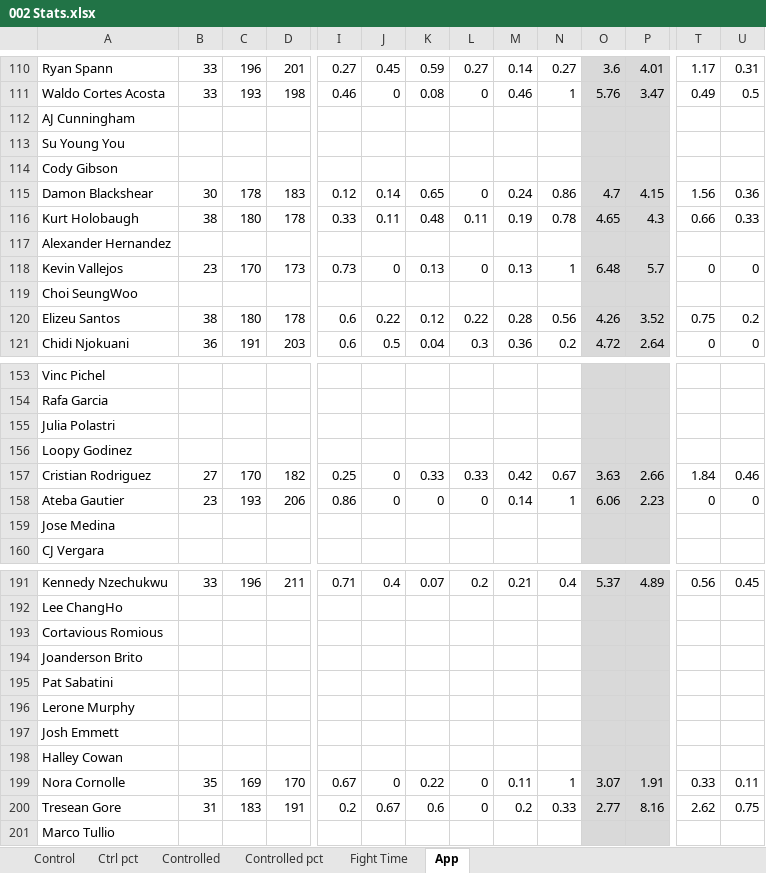
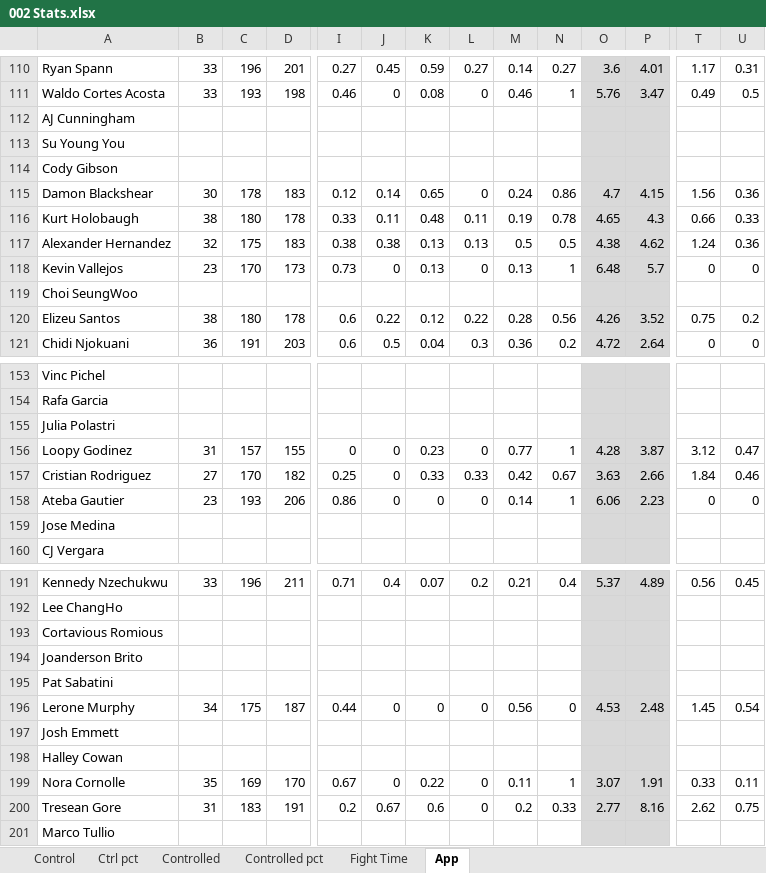
Before and after one commit to MMAEagle/MMA-Stats, an Excel workbook: APP/002 Stats.xlsx, sheet App, drawn as a sheet; only a part is shown, gaps mark what is left out; values as stored, in another font and other column widths than the file's, no borders; the diff covers the shown part only; the diff names each change by its address in the sheet, - before the commit and + after, or states it on an @@ line.

```diff
--- a/APP/002 Stats.xlsx (sheet App)
+++ b/APP/002 Stats.xlsx (sheet App)
-B117: (empty)
+B117: 32
-C117: (empty)
+C117: 175
-D117: (empty)
+D117: 183
-I117: (empty)
+I117: 0.38
-J117: (empty)
+J117: 0.38
-K117: (empty)
+K117: 0.13
-L117: (empty)
+L117: 0.13
-M117: (empty)
+M117: 0.5
-N117: (empty)
+N117: 0.5
-O117: (empty)
+O117: 4.38
-P117: (empty)
+P117: 4.62
-T117: (empty)
+T117: 1.24
-U117: (empty)
+U117: 0.36
-B156: (empty)
+B156: 31
-C156: (empty)
+C156: 157
-D156: (empty)
+D156: 155
-I156: (empty)
+I156: 0
-J156: (empty)
+J156: 0
-K156: (empty)
+K156: 0.23
-L156: (empty)
+L156: 0
-M156: (empty)
+M156: 0.77
-N156: (empty)
+N156: 1
-O156: (empty)
+O156: 4.28
-P156: (empty)
+P156: 3.87
-T156: (empty)
+T156: 3.12
-U156: (empty)
+U156: 0.47
-B196: (empty)
+B196: 34
-C196: (empty)
+C196: 175
-D196: (empty)
+D196: 187
-I196: (empty)
+I196: 0.44
-J196: (empty)
+J196: 0
-K196: (empty)
+K196: 0
-L196: (empty)
+L196: 0
-M196: (empty)
+M196: 0.56
-N196: (empty)
+N196: 0
-O196: (empty)
+O196: 4.53
-P196: (empty)
+P196: 2.48
-T196: (empty)
+T196: 1.45
-U196: (empty)
+U196: 0.54
```
Also changed, not shown: 68 edited cells elsewhere in this sheet.
